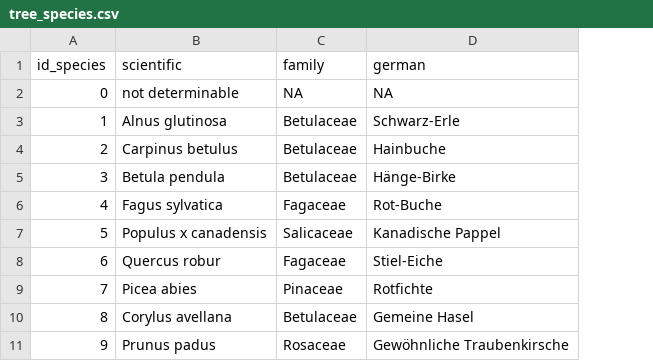
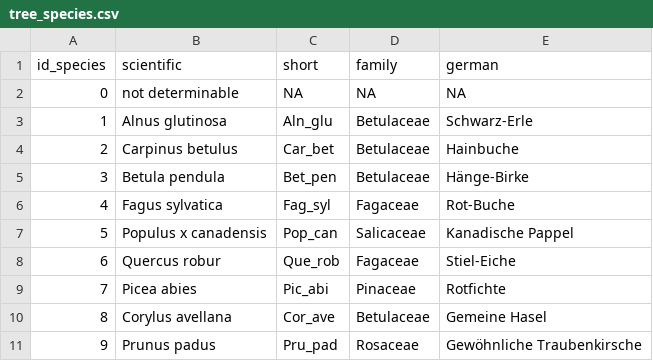
Before and after one commit to EhrmannS/tree-allometry, a CSV file: tables/tree_species.csv, drawn as a sheet; only a part is shown; the diff names each change by its address in the sheet, - before the commit and + after, or states it on an @@ line.

```diff
--- a/tables/tree_species.csv
+++ b/tables/tree_species.csv
+column C (short), rows 2-11: NA | Aln_glu | Car_bet | Bet_pen | Fag_syl | Pop_can | Que_rob | Pic_abi | Cor_ave | Pru_pad
```
Also changed, not shown: 1 other file.
